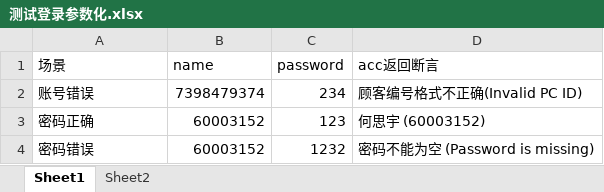
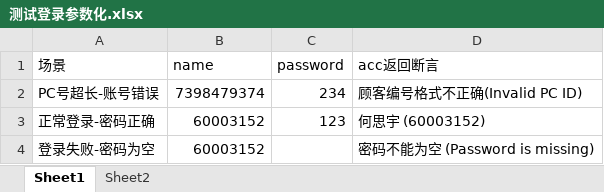
Before and after one commit to maxhesiyu/Woowis_Pytest_allure_selenium, an Excel workbook: 测试登录参数化.xlsx, sheet Sheet1, drawn as a sheet; values as stored, in another font and other column widths than the file's, no borders; the diff names each change by its address in the sheet, - before the commit and + after, or states it on an @@ line.

```diff
--- a/测试登录参数化.xlsx (sheet Sheet1)
+++ b/测试登录参数化.xlsx (sheet Sheet1)
-A2 (场景): 账号错误
+A2 (场景): PC号超长-账号错误
-A3 (场景): 密码正确
+A3 (场景): 正常登录-密码正确
-A4 (场景): 密码错误
+A4 (场景): 登录失败-密码为空
-C4 (password): 1232
+C4 (password): (empty)
```
Also changed, not shown: 5 other files.
